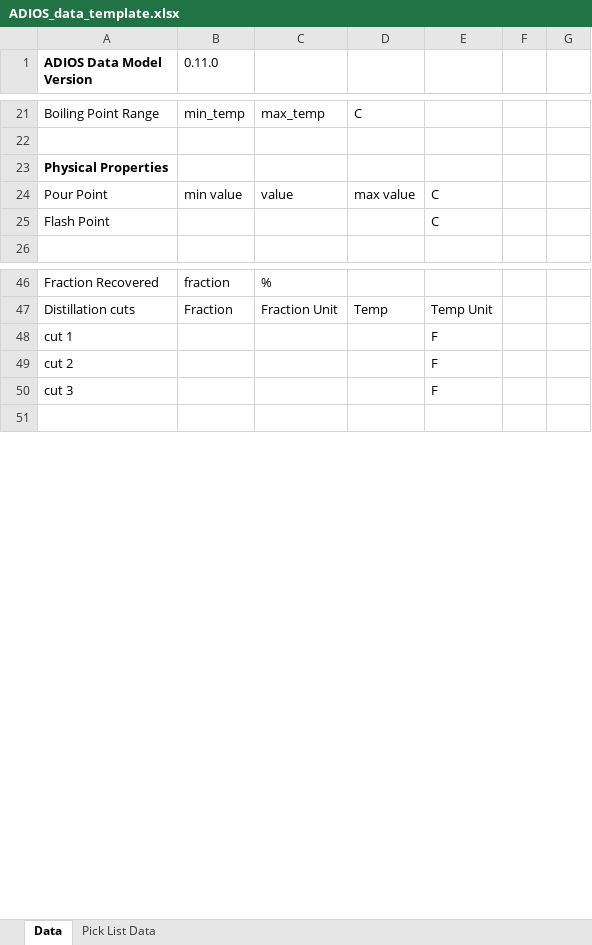
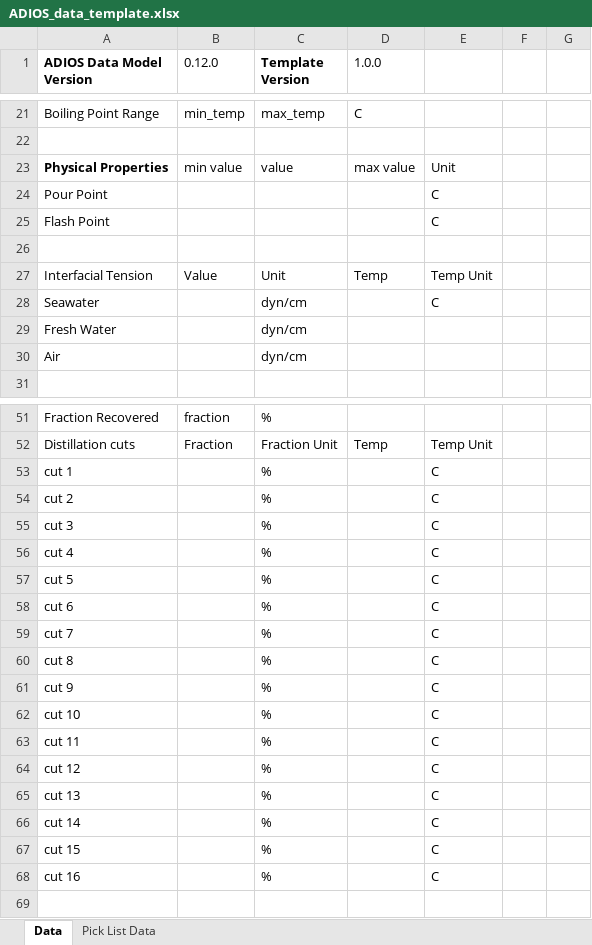
Before and after one commit to NOAA-ORR-ERD/adios_oil_database, an Excel workbook: adios_db/data/ADIOS_data_template.xlsx, sheet Data, drawn as a sheet; only a part is shown, gaps mark what is left out; values as stored, in another font and other column widths than the file's, no borders; removed rows and columns are numbered as before the commit, all else as after; the diff covers the shown part only; the diff names each change by its address in the sheet, - before the commit and + after, or states it on an @@ line.

Commit message:
getting closer to distillation data..

```diff
--- a/adios_db/data/ADIOS_data_template.xlsx (sheet Data)
+++ b/adios_db/data/ADIOS_data_template.xlsx (sheet Data)
-B1: 0.11.0
+B1: 0.12.0
-C1: (empty)
+C1: Template Version
-D1: (empty)
+D1: 1.0.0
-row 23: Physical Properties
-A23 (ADIOS Data Model Version): Pour Point
+A23 (ADIOS Data Model Version): Physical Properties
-A23 bold: off
+A23 bold: on
-E23: C
+E23: Unit
+row 24: Pour Point |  |  |  | C
+row 26: (empty)
+row 27: Interfacial Tension | Value | Unit | Temp | Temp Unit
+row 28: Seawater |  | dyn/cm |  | C
+row 29: Fresh Water |  | dyn/cm
+row 30: Air |  | dyn/cm
-C53:C55 (Template Version): (empty)
+C53:C55 (Template Version): %
-E53:E55: F
+E53:E55: C
+row 56: cut 4 |  | % |  | C
+row 57: cut 5 |  | % |  | C
+row 58: cut 6 |  | % |  | C
+row 59: cut 7 |  | % |  | C
+row 60: cut 8 |  | % |  | C
+row 61: cut 9 |  | % |  | C
+row 62: cut 10 |  | % |  | C
+row 63: cut 11 |  | % |  | C
+row 64: cut 12 |  | % |  | C
+row 65: cut 13 |  | % |  | C
+row 66: cut 14 |  | % |  | C
+row 67: cut 15 |  | % |  | C
+row 68: cut 16 |  | % |  | C
```
Also changed, not shown: 1 added row, 1 removed row and 8 edited cells elsewhere in this sheet, sheet Pick List Data, 4 other files.
